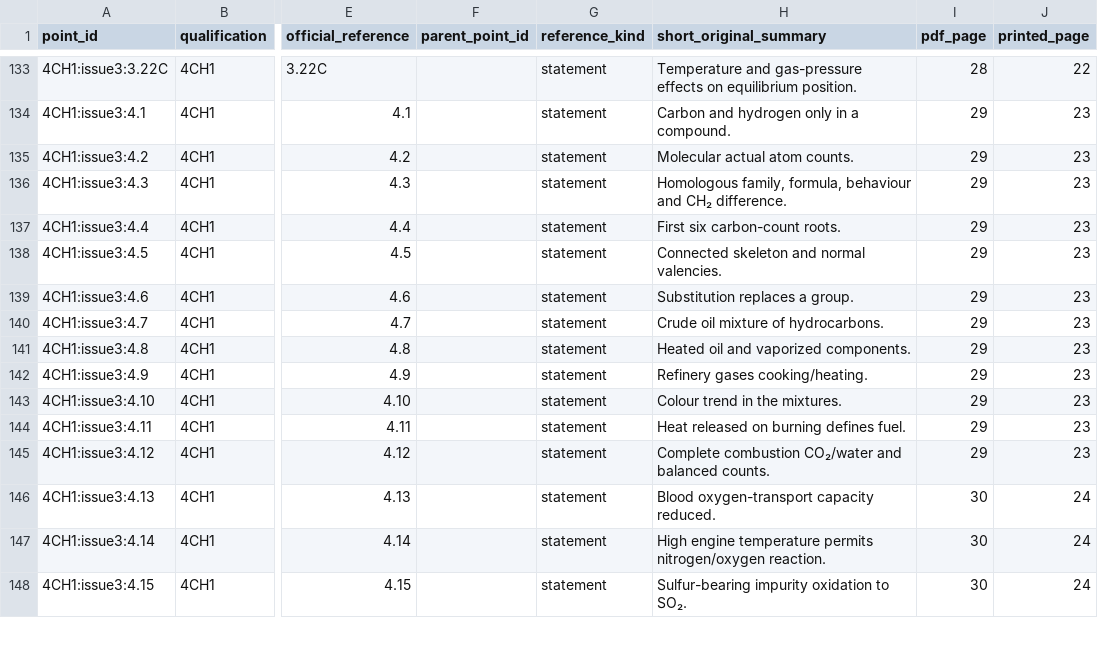
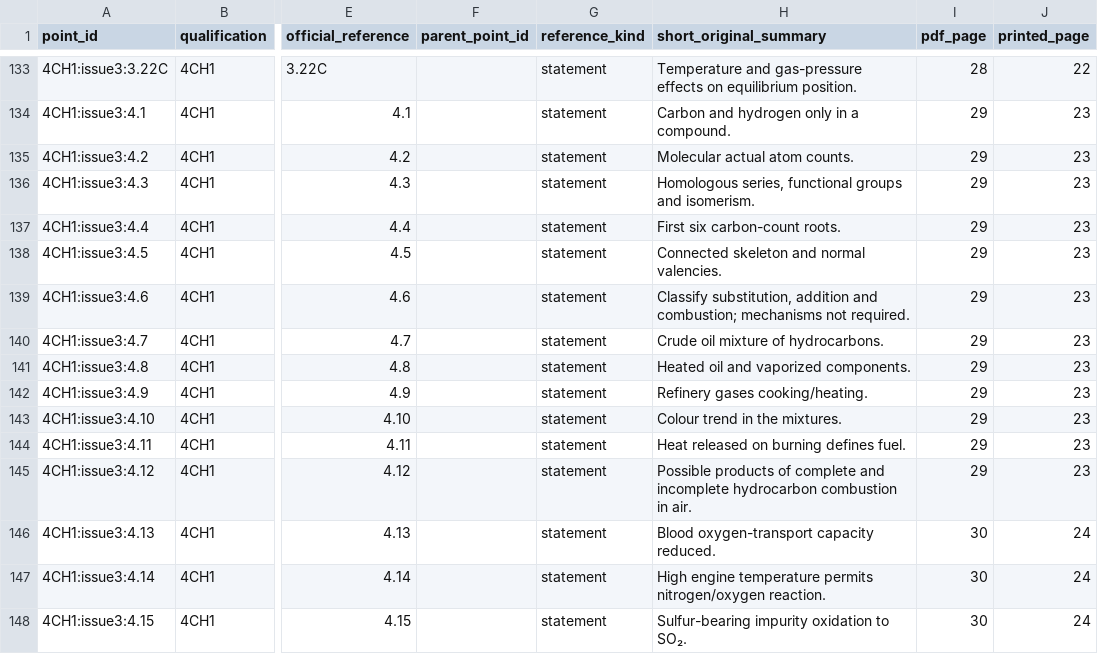
Before and after one commit to peterpeterpeter111/igcses, a CSV file: research/ledger/v1/syllabus-points/4CH1.csv, drawn as a sheet; only a part is shown, gaps mark what is left out; the diff names each change by its address in the sheet, - before the commit and + after, or states it on an @@ line.

Commit message:
Sync verified Chemistry organic summary repair and publication checkpoints from local 4d6b611

```diff
--- a/research/ledger/v1/syllabus-points/4CH1.csv
+++ b/research/ledger/v1/syllabus-points/4CH1.csv
-H136 (short_original_summary): Homologous family, formula, behaviour and CH₂ difference.
+H136 (short_original_summary): Homologous series, functional groups and isomerism.
-H139 (short_original_summary): Substitution replaces a group.
+H139 (short_original_summary): Classify substitution, addition and combustion; mechanisms not required.
-H145 (short_original_summary): Complete combustion CO₂/water and balanced counts.
+H145 (short_original_summary): Possible products of complete and incomplete hydrocarbon combustion in air.
```
Also changed, not shown: 6 other files.
